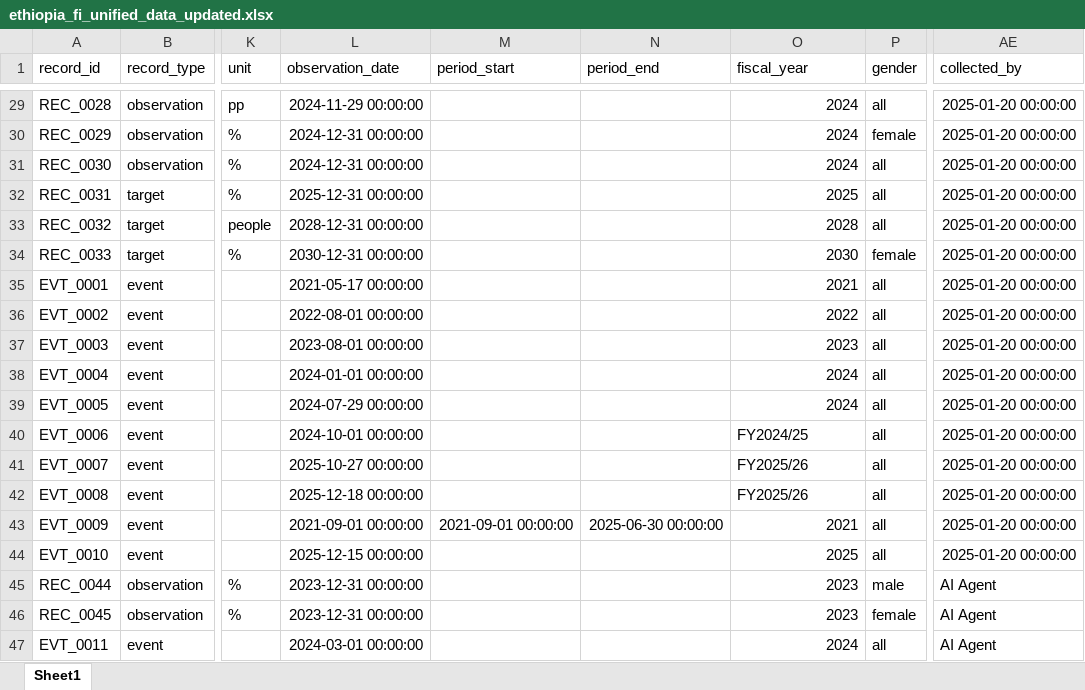
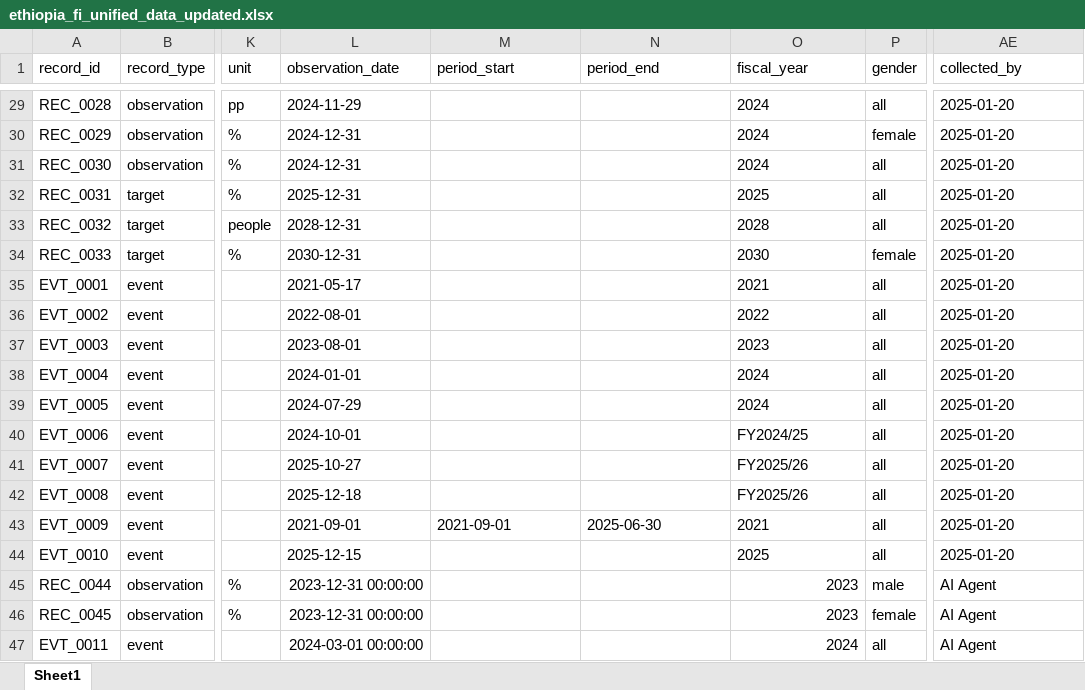
Before and after one commit to edent4313-star/ethiopia-fi-forecast, an Excel workbook: data/processed/ethiopia_fi_unified_data_updated.xlsx, sheet Sheet1, drawn as a sheet; only a part is shown, gaps mark what is left out; values as stored, in another font and other column widths than the file's, no borders; the diff covers the shown part only; the diff names each change by its address in the sheet, - before the commit and + after, or states it on an @@ line.

```diff
--- a/data/processed/ethiopia_fi_unified_data_updated.xlsx (sheet Sheet1)
+++ b/data/processed/ethiopia_fi_unified_data_updated.xlsx (sheet Sheet1)
-L29 (observation_date): 2024-11-29 00:00:00
+L29 (observation_date): 2024-11-29
-O29:O39 alignment: right
+O29:O39 alignment: left
-AE29:AE44 (collected_by): 2025-01-20 00:00:00
+AE29:AE44 (collected_by): 2025-01-20
-L30:L31 (observation_date): 2024-12-31 00:00:00
+L30:L31 (observation_date): 2024-12-31
-L32 (observation_date): 2025-12-31 00:00:00
+L32 (observation_date): 2025-12-31
-L33 (observation_date): 2028-12-31 00:00:00
+L33 (observation_date): 2028-12-31
-L34 (observation_date): 2030-12-31 00:00:00
+L34 (observation_date): 2030-12-31
-L35 (observation_date): 2021-05-17 00:00:00
+L35 (observation_date): 2021-05-17
-L36 (observation_date): 2022-08-01 00:00:00
+L36 (observation_date): 2022-08-01
-L37 (observation_date): 2023-08-01 00:00:00
+L37 (observation_date): 2023-08-01
-L38 (observation_date): 2024-01-01 00:00:00
+L38 (observation_date): 2024-01-01
-L39 (observation_date): 2024-07-29 00:00:00
+L39 (observation_date): 2024-07-29
-L40 (observation_date): 2024-10-01 00:00:00
+L40 (observation_date): 2024-10-01
-L41 (observation_date): 2025-10-27 00:00:00
+L41 (observation_date): 2025-10-27
-L42 (observation_date): 2025-12-18 00:00:00
+L42 (observation_date): 2025-12-18
-L43 (observation_date): 2021-09-01 00:00:00
+L43 (observation_date): 2021-09-01
-M43 (period_start): 2021-09-01 00:00:00
+M43 (period_start): 2021-09-01
-N43 (period_end): 2025-06-30 00:00:00
+N43 (period_end): 2025-06-30
-O43:O44 alignment: right
+O43:O44 alignment: left
-L44 (observation_date): 2025-12-15 00:00:00
+L44 (observation_date): 2025-12-15
```
Also changed, not shown: 72 edited cells and cell formats elsewhere in this sheet, data/processed/impact_links_updated.xlsx, 8 other files.
